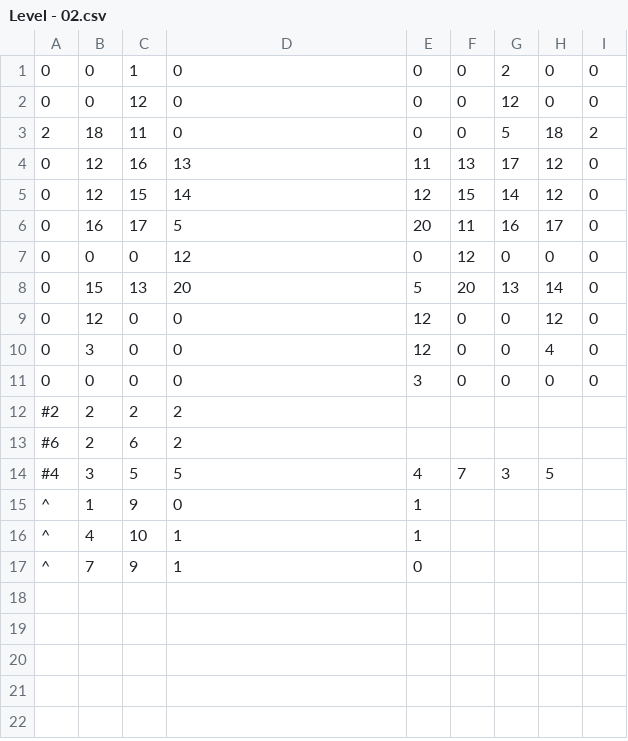
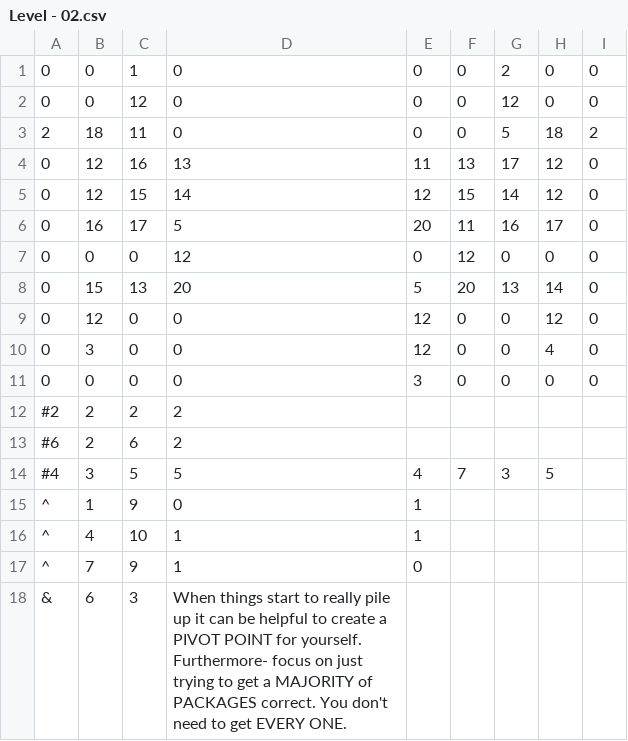
Before and after one commit to renzigalenzi/Biters-Demo, a CSV file: Demo for Biters/Assets/Levels/World - 1/Level - 02.csv, drawn as a sheet; the diff names each change by its address in the sheet, - before the commit and + after, or states it on an @@ line.

```diff
--- a/Demo for Biters/Assets/Levels/World - 1/Level - 02.csv
+++ b/Demo for Biters/Assets/Levels/World - 1/Level - 02.csv
+row 18: & | 6 | 3 | When things start to really pile up it can be helpful to create a PIVOT POINT for yourself. Furthermore- focus on just trying to get a MAJORITY of PACKAGES correct. You don't need to get EVERY ONE.
```
Also changed, not shown: Demo for Biters/Assets/Levels/World - 0/Level - 01.csv, Demo for Biters/Assets/Levels/World - 0/Level - 03.csv, 20 other files.
